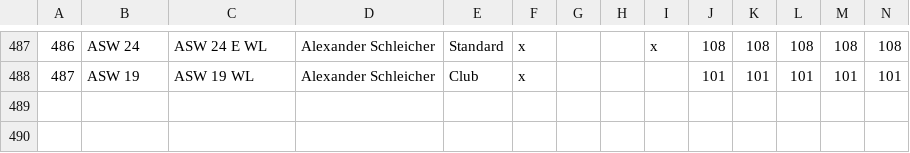
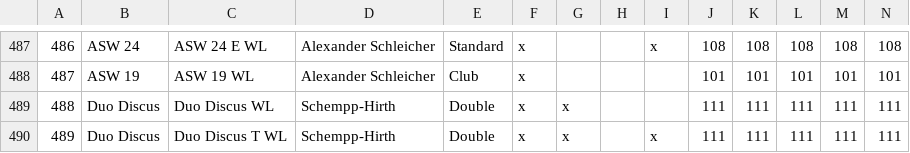
Before and after one commit to weglide/GliderList, a CSV file: extended.csv, drawn as a sheet; only a part is shown, gaps mark what is left out; the diff names each change by its address in the sheet, - before the commit and + after, or states it on an @@ line.

Commit message:
Add Duo Discus WL and Duo Discus T WL

```diff
--- a/extended.csv
+++ b/extended.csv
+row 489: 488 | Duo Discus | Duo Discus WL | Schempp-Hirth | Double | x | x |  |  | 111 | 111 | 111 | 111 | 111
+row 490: 489 | Duo Discus | Duo Discus T WL | Schempp-Hirth | Double | x | x |  | x | 111 | 111 | 111 | 111 | 111
```
